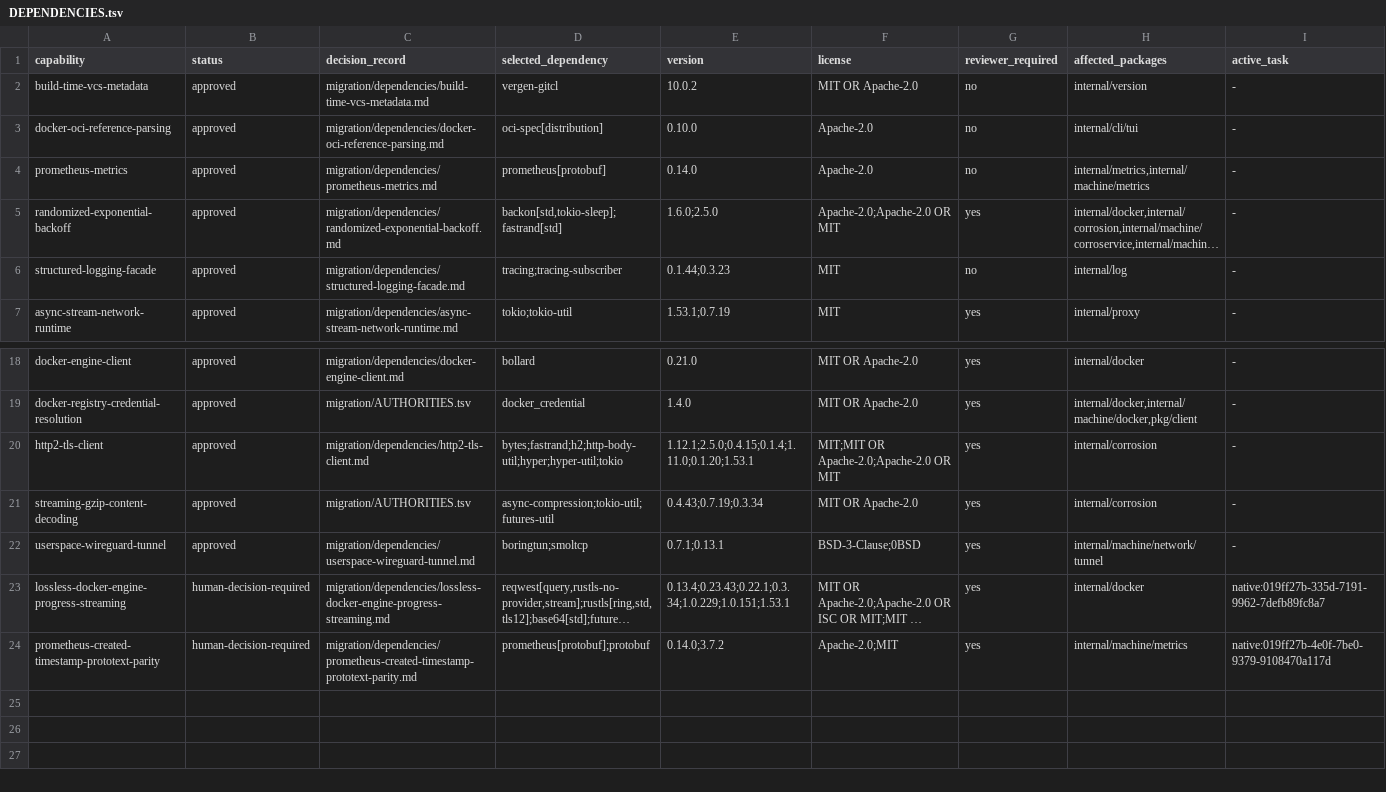
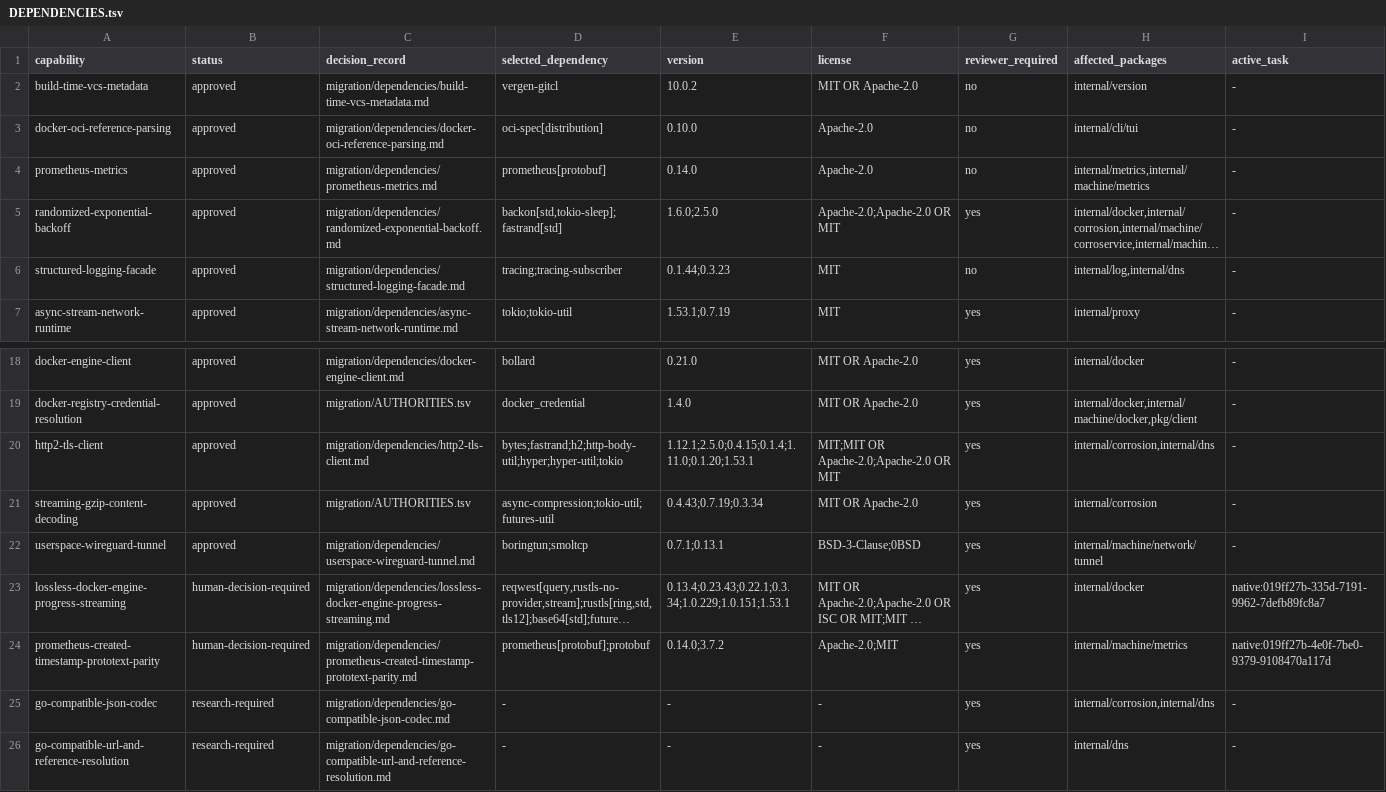
Before and after one commit to getployz/ployz-rust-port, a TSV file: migration/DEPENDENCIES.tsv, drawn as a sheet; only a part is shown, gaps mark what is left out; long unchanged cells end in …; the diff names each change by its address in the sheet, - before the commit and + after, or states it on an @@ line.

```diff
--- a/migration/DEPENDENCIES.tsv
+++ b/migration/DEPENDENCIES.tsv
-H6 (affected_packages): internal/log
+H6 (affected_packages): internal/log,internal/dns
-H20 (affected_packages): internal/corrosion
+H20 (affected_packages): internal/corrosion,internal/dns
+row 25: go-compatible-json-codec | research-required | migration/dependencies/go-compatible-json-codec.md | - | - | - | yes | internal/corrosion,internal/dns | -
+row 26: go-compatible-url-and-reference-resolution | research-required | migration/dependencies/go-compatible-url-and-reference-resolution.md | - | - | - | yes | internal/dns | -
```
Also changed, not shown: migration/PACKAGES.tsv, migration/TASKS.tsv, 2 other files.
